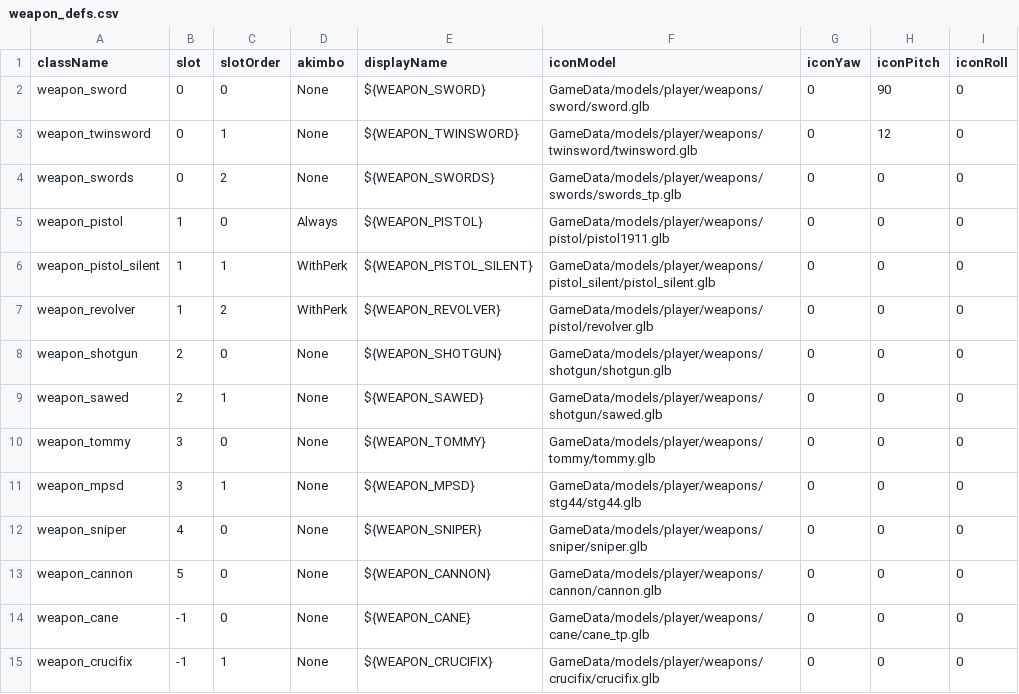
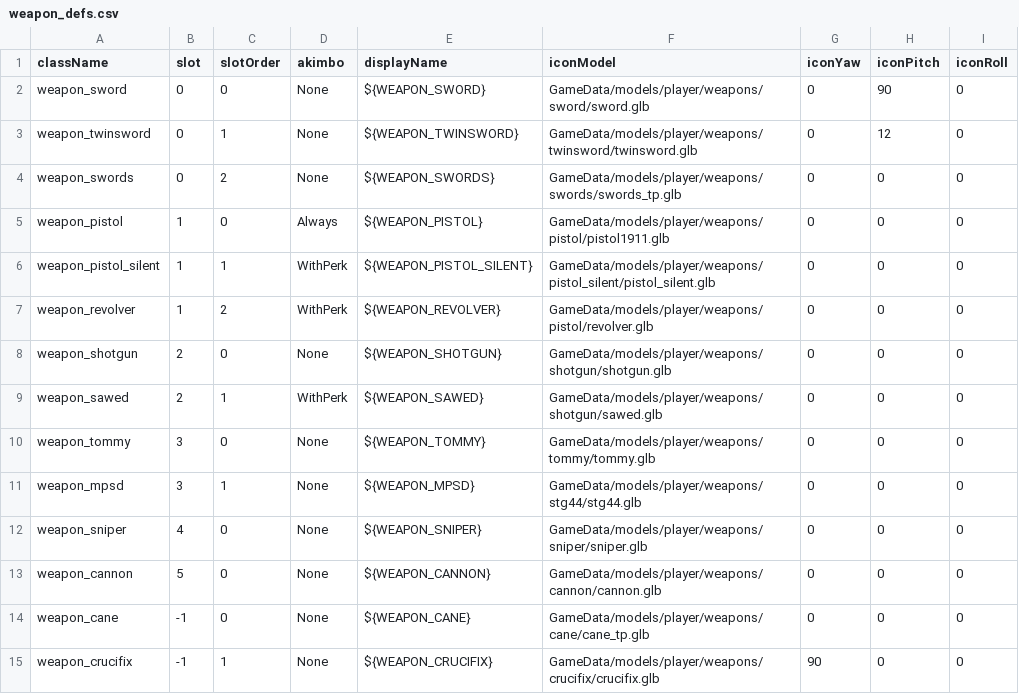
Before and after one commit to BitKovin/REngine_2.0, a CSV file: source/Games/StealthAction/GameData/tables/weapons/weapon_defs.csv, drawn as a sheet.

Commit message:
Work in progress: UI rendering and resolution scale, weapon table and icons, shotgun model, saves and settings
Everything that was still uncommitted: engine UI renderer changes (UiGpu, UiLayers, UiPainter,
UiSystem, ui2_common.sh and its compiled shaders), UiResolutionScale in EngineMain/GameStart,
StealthAction Player and Bullet changes, weapon_defs.csv and the crucifix icon, raw weapon icons,
the shotgun blend files, UI Studio db, quicksave, game settings and imgui.ini.

```diff
--- a/source/Games/StealthAction/GameData/tables/weapons/weapon_defs.csv
+++ b/source/Games/StealthAction/GameData/tables/weapons/weapon_defs.csv
@@ -8,3 +8,3 @@ weapon_revolver;1;2;WithPerk;${WEAPON_REVOLVER};GameData/models/player/weapons/p
 weapon_shotgun;2;0;None;${WEAPON_SHOTGUN};GameData/models/player/weapons/shotgun/shotgun.glb;0;0;0
-weapon_sawed;2;1;None;${WEAPON_SAWED};GameData/models/player/weapons/shotgun/sawed.glb;0;0;0
+weapon_sawed;2;1;WithPerk;${WEAPON_SAWED};GameData/models/player/weapons/shotgun/sawed.glb;0;0;0
 weapon_tommy;3;0;None;${WEAPON_TOMMY};GameData/models/player/weapons/tommy/tommy.glb;0;0;0
@@ -14,2 +14,2 @@ weapon_cannon;5;0;None;${WEAPON_CANNON};GameData/models/player/weapons/cannon/ca
 weapon_cane;-1;0;None;${WEAPON_CANE};GameData/models/player/weapons/cane/cane_tp.glb;0;0;0
-weapon_crucifix;-1;1;None;${WEAPON_CRUCIFIX};GameData/models/player/weapons/crucifix/crucifix.glb;0;0;0
+weapon_crucifix;-1;1;None;${WEAPON_CRUCIFIX};GameData/models/player/weapons/crucifix/crucifix.glb;90;0;0
```
Also changed, not shown: 44 other files.
